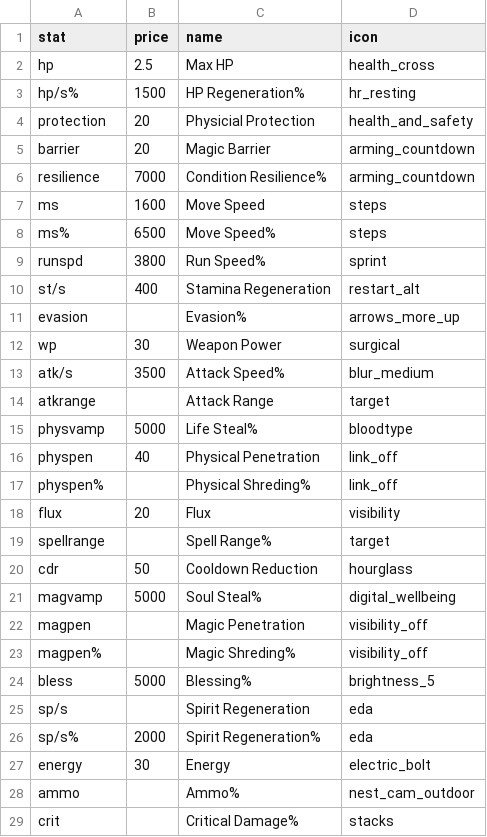
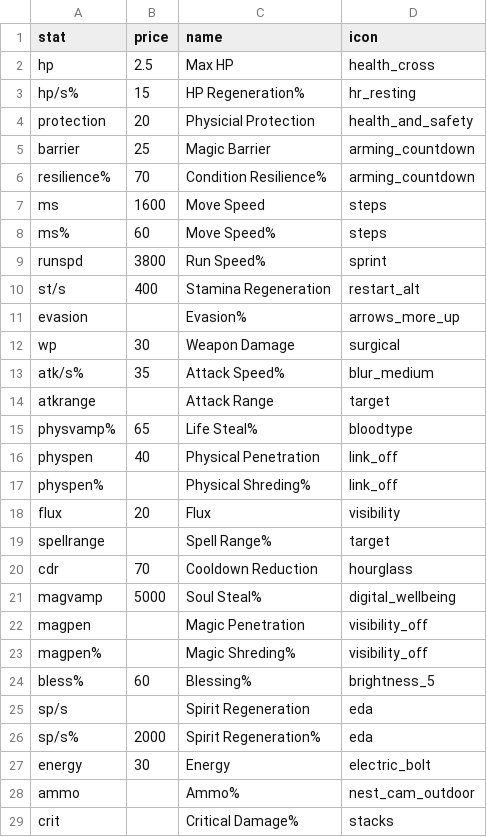
Before and after one commit to SolarGravel/Paradoxum-Tools, a CSV file: data/stats.csv, drawn as a sheet; only a part is shown.

Commit message:
Refactor artifact and stat data structure; update stats handling in Artifact Maker

```diff
--- a/data/stats.csv
+++ b/data/stats.csv
@@ -2,8 +2,8 @@ stat,price,name,icon
 hp,2.5,Max HP,health_cross
-hp/s%,1500,HP Regeneration%,hr_resting
+hp/s%,15,HP Regeneration%,hr_resting
 protection,20,Physicial Protection,health_and_safety
-barrier,20,Magic Barrier,arming_countdown
-resilience,7000,Condition Resilience%,arming_countdown
+barrier,25,Magic Barrier,arming_countdown
+resilience%,70,Condition Resilience%,arming_countdown
 ms,1600,Move Speed,steps
-ms%,6500,Move Speed%,steps
+ms%,60,Move Speed%,steps
 runspd,3800,Run Speed%,sprint
@@ -11,6 +11,6 @@ st/s,400,Stamina Regeneration,restart_alt
 evasion,,Evasion%,arrows_more_up
-wp,30,Weapon Power,surgical
-atk/s,3500,Attack Speed%,blur_medium
+wp,30,Weapon Damage,surgical
+atk/s%,35,Attack Speed%,blur_medium
 atkrange,,Attack Range,target
-physvamp,5000,Life Steal%,bloodtype
+physvamp%,65,Life Steal%,bloodtype
 physpen,40,Physical Penetration,link_off
@@ -19,3 +19,3 @@ flux,20,Flux,visibility
 spellrange,,Spell Range%,target
-cdr,50,Cooldown Reduction,hourglass
+cdr,70,Cooldown Reduction,hourglass
 magvamp,5000,Soul Steal%,digital_wellbeing
@@ -23,3 +23,3 @@ magpen,,Magic Penetration,visibility_off
 magpen%,,Magic Shreding%,visibility_off
-bless,5000,Blessing%,brightness_5
+bless%,60,Blessing%,brightness_5
 sp/s,,Spirit Regeneration,eda
```
Also changed, not shown: data/artifacts.csv, 1 other file.
